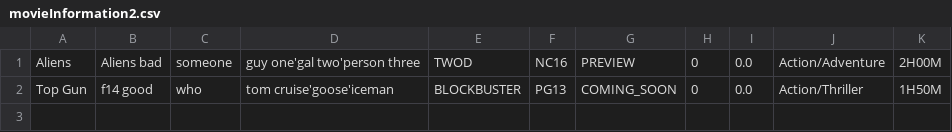
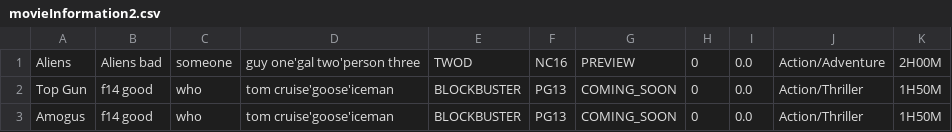
Before and after one commit to JULU909/SC2002-Project-MOBLIMA, a CSV file: Moblima/src/Data/movieInformation2.csv, drawn as a sheet.

Commit message:
amogus update

```diff
--- a/Moblima/src/Data/movieInformation2.csv
+++ b/Moblima/src/Data/movieInformation2.csv
@@ -2 +2,2 @@ Aliens,Aliens bad,someone,guy one'gal two'person three,TWOD,NC16,PREVIEW,0,0.0,A
 Top Gun,f14 good,who,tom cruise'goose'iceman,BLOCKBUSTER,PG13,COMING_SOON,0,0.0,Action/Thriller,1H50M
+Amogus,f14 good,who,tom cruise'goose'iceman,BLOCKBUSTER,PG13,COMING_SOON,0,0.0,Action/Thriller,1H50M
```
